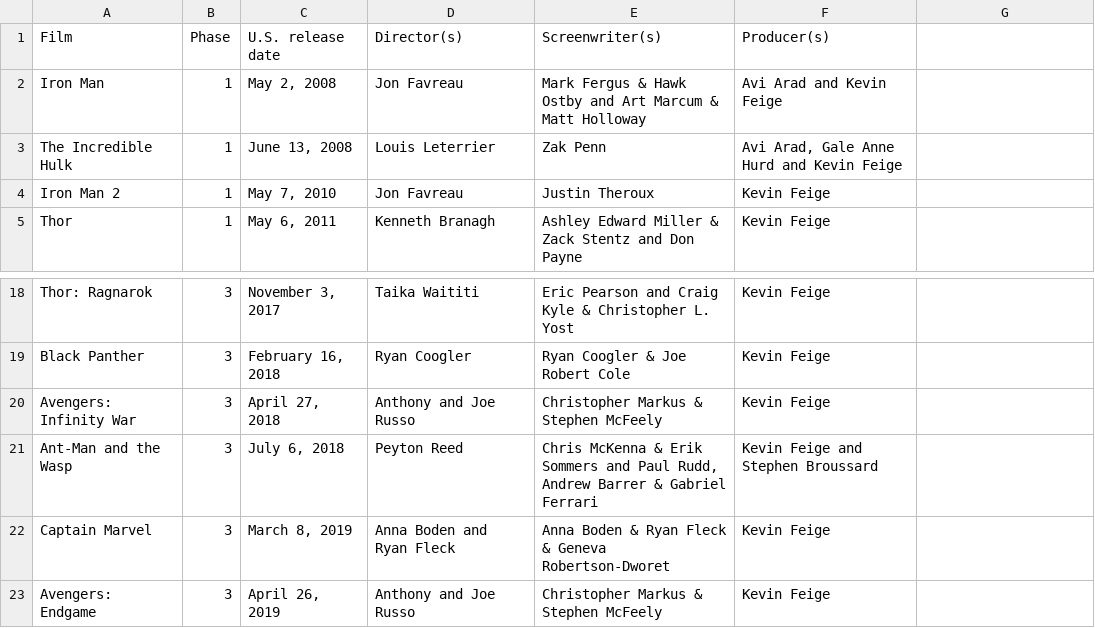
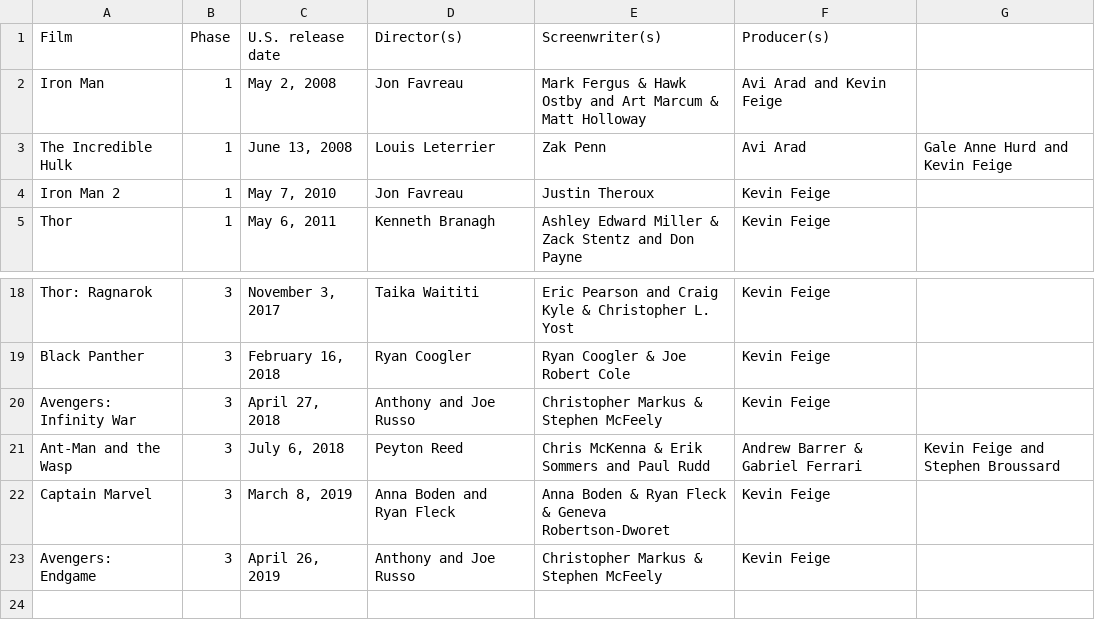
Before and after one commit to vidit-aggarwal/mcu-hangman, a CSV file: mcu_films.csv, drawn as a sheet; only a part is shown, gaps mark what is left out.

```diff
--- a/mcu_films.csv
+++ b/mcu_films.csv
@@ -2,3 +2,3 @@
 Iron Man,1,"May 2, 2008",Jon Favreau,Mark Fergus & Hawk Ostby and Art Marcum & Matt Holloway,Avi Arad and Kevin Feige
-The Incredible Hulk,1,"June 13, 2008",Louis Leterrier,Zak Penn,"Avi Arad, Gale Anne Hurd and Kevin Feige"
+The Incredible Hulk,1,"June 13, 2008",Louis Leterrier,Zak Penn,Avi Arad, Gale Anne Hurd and Kevin Feige
 Iron Man 2,1,"May 7, 2010",Jon Favreau,Justin Theroux,Kevin Feige
@@ -20,3 +20,3 @@ Black Panther,3,"February 16, 2018",Ryan Coogler,Ryan Coogler & Joe Robert Co
 Avengers: Infinity War,3,"April 27, 2018",Anthony and Joe Russo,Christopher Markus & Stephen McFeely,Kevin Feige
-Ant-Man and the Wasp,3,"July 6, 2018",Peyton Reed,"Chris McKenna & Erik Sommers and Paul Rudd, Andrew Barrer & Gabriel Ferrari",Kevin Feige and Stephen Broussard
+Ant-Man and the Wasp,3,"July 6, 2018",Peyton Reed,Chris McKenna & Erik Sommers and Paul Rudd, Andrew Barrer & Gabriel Ferrari,Kevin Feige and Stephen Broussard
 Captain Marvel,3,"March 8, 2019",Anna Boden and Ryan Fleck,Anna Boden & Ryan Fleck & Geneva Robertson-Dworet,Kevin Feige
```
Also changed, not shown: 10 other files.
